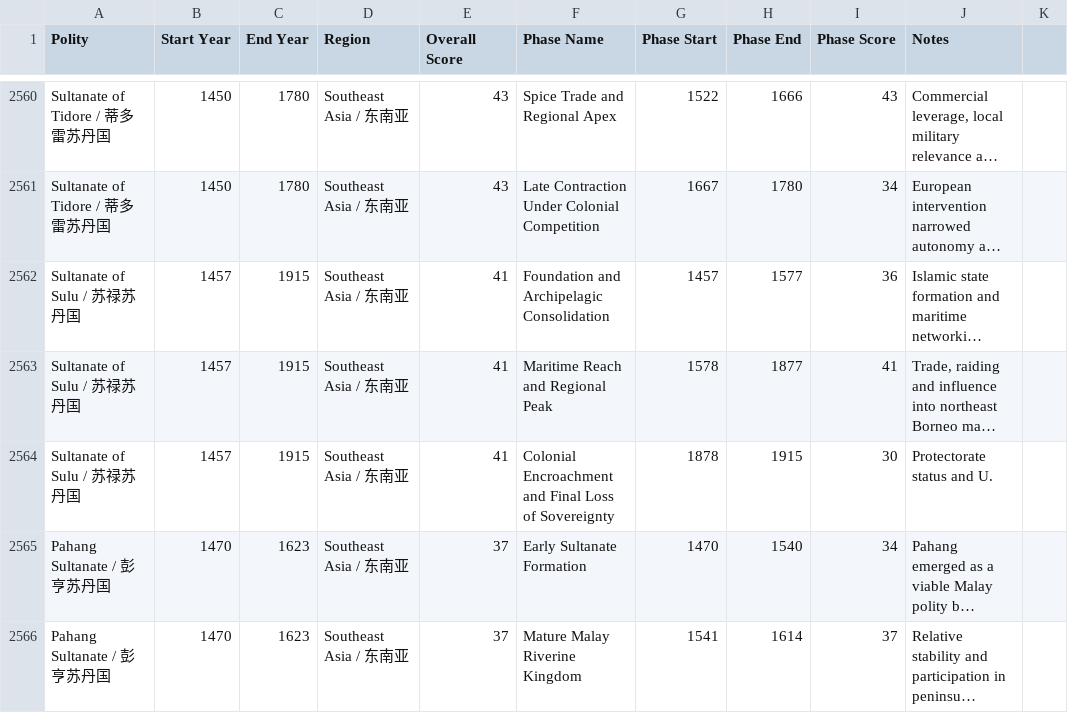
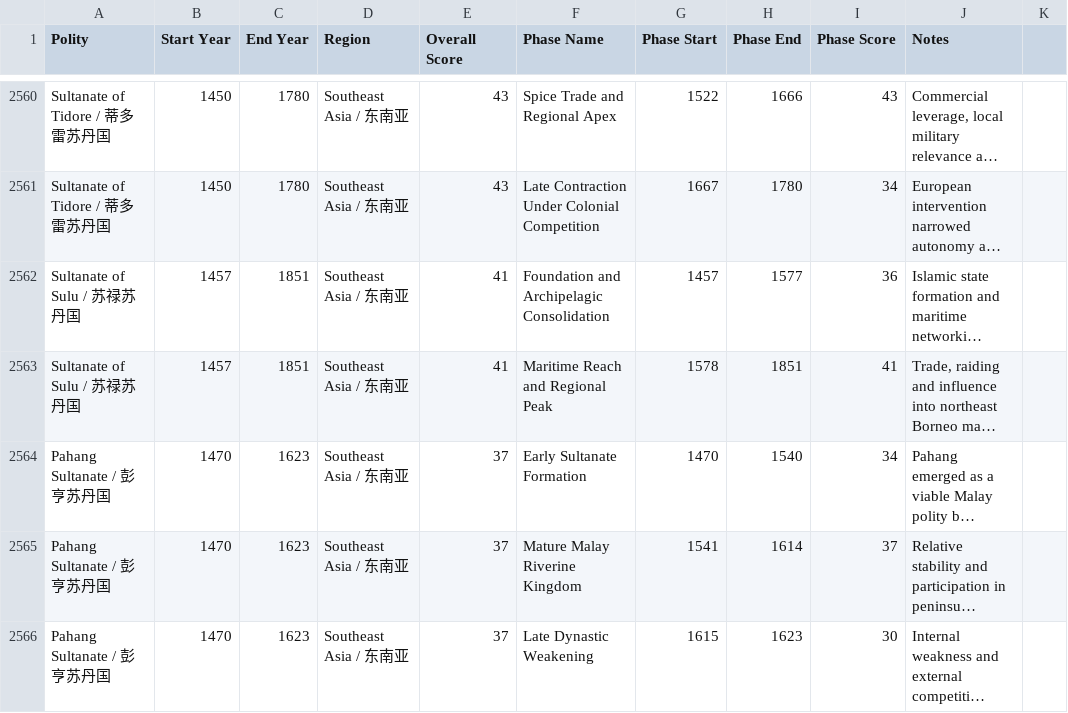
Before and after one commit to XuhuiJin1215/Historical-Polities, a CSV file: phases.csv, drawn as a sheet; only a part is shown, gaps mark what is left out; the shorter side is filled out with more unchanged rows; long unchanged cells end in …; the diff names each change by its address in the sheet, - before the commit and + after, or states it on an @@ line.

Commit message:
Corrected Sultanate of Sulu

```diff
--- a/phases.csv
+++ b/phases.csv
-C2562:C2563 (End Year): 1915
+C2562:C2563 (End Year): 1851
-H2563 (Phase End): 1877
+H2563 (Phase End): 1851
-row 2564: Sultanate of Sulu / 苏禄苏丹国 | 1457 | 1915 | Southeast Asia / 东南亚 | 41 | Colonial Encroachment and Final Loss of Sovereignty | 1878 | 1915 | 30 | Protectorate status and U.
```
